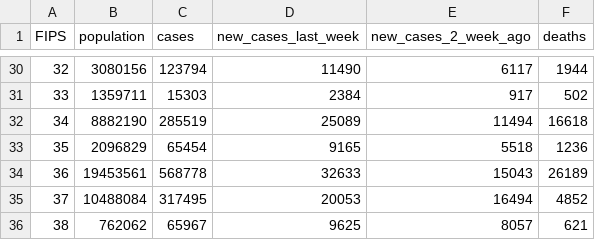
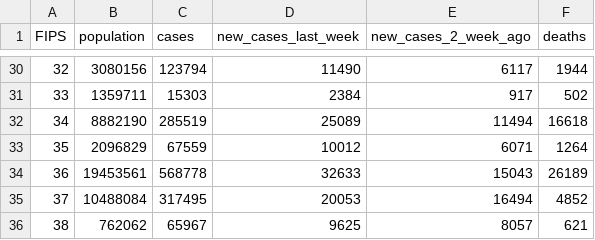
Before and after one commit to shiruken/covid, a CSV file: docs/data.csv, drawn as a sheet; only a part is shown, gaps mark what is left out.

Commit message:
Updated 2020-11-18 18:00:19

```diff
--- a/docs/data.csv
+++ b/docs/data.csv
@@ -32,3 +32,3 @@ FIPS,population,cases,new_cases_last_week,new_cases_2_week_ago,deaths
 34,8882190,285519,25089,11494,16618
-35,2096829,65454,9165,5518,1236
+35,2096829,67559,10012,6071,1264
 36,19453561,568778,32633,15043,26189
```
